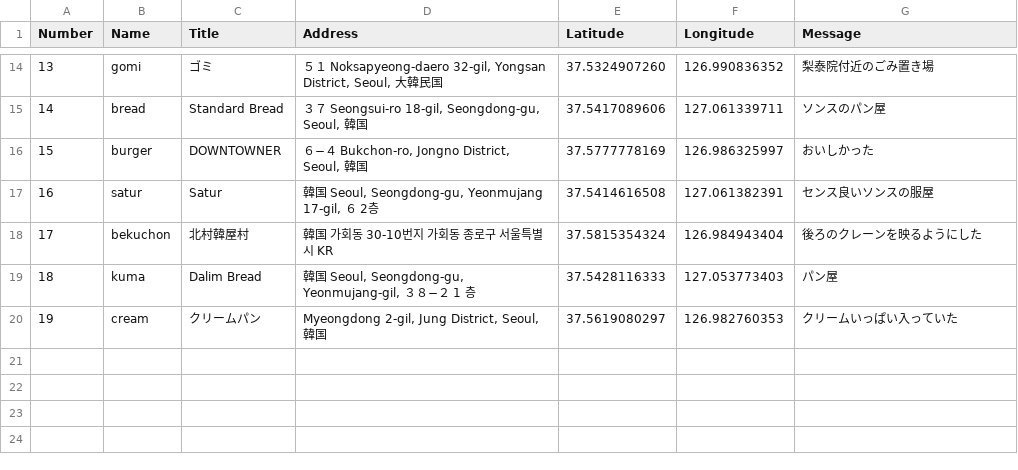
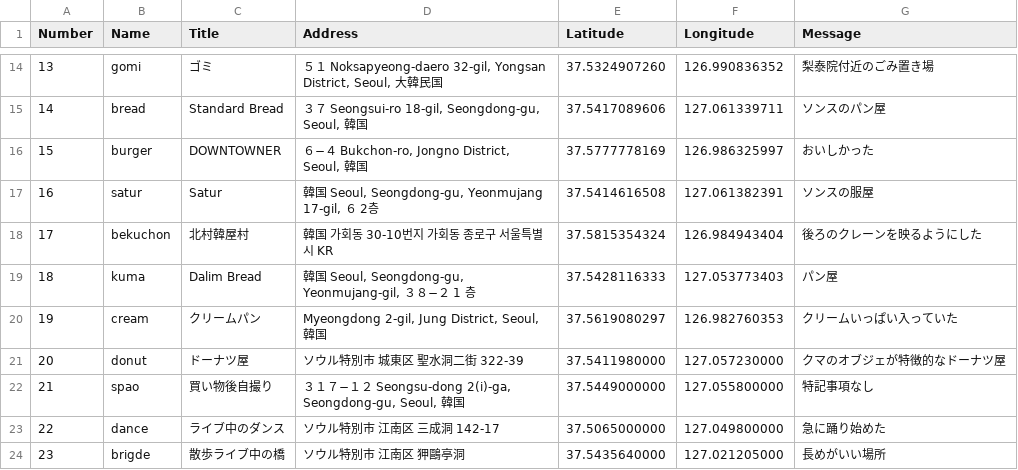
Before and after one commit to 41m0h1r0-lab/jinjin-places, a CSV file: korea_places.csv, drawn as a sheet; only a part is shown, gaps mark what is left out.

Commit message:
Add files via upload

```diff
--- a/korea_places.csv
+++ b/korea_places.csv
@@ -16,3 +16,3 @@ Number,Name,Title,Address,Latitude,Longitude,Message
 15,burger,DOWNTOWNER,"６−４ Bukchon-ro, Jongno District, Seoul, 韓国",37.5777778169,126.986325997,おいしかった
-16,satur,Satur,"韓国 Seoul, Seongdong-gu, Yeonmujang 17-gil, ６ 2층",37.5414616508,127.061382391,センス良いソンスの服屋
+16,satur,Satur,"韓国 Seoul, Seongdong-gu, Yeonmujang 17-gil, ６ 2층",37.5414616508,127.061382391,ソンスの服屋
 17,bekuchon,北村韓屋村,韓国 가회동 30-10번지 가회동 종로구 서울특별시 KR,37.5815354324,126.984943404,後ろのクレーンを映るようにした
@@ -20 +20,5 @@ Number,Name,Title,Address,Latitude,Longitude,Message
 19,cream,クリームパン,"Myeongdong 2-gil, Jung District, Seoul, 韓国",37.5619080297,126.982760353,クリームいっぱい入っていた
+20,donut,ドーナツ屋,ソウル特別市 城東区 聖水洞二街 322-39,37.5411980000,127.057230000,クマのオブジェが特徴的なドーナツ屋
+21,spao,買い物後自撮り,"３１７−１２ Seongsu-dong 2(i)-ga, Seongdong-gu, Seoul, 韓国",37.5449000000,127.055800000,特記事項なし
+22,dance,ライブ中のダンス,ソウル特別市 江南区 三成洞 142-17,37.5065000000,127.049800000,急に踊り始めた
+23,brigde,散歩ライブ中の橋,ソウル特別市 江南区 狎鷗亭洞,37.5435640000,127.021205000,長めがいい場所
```
